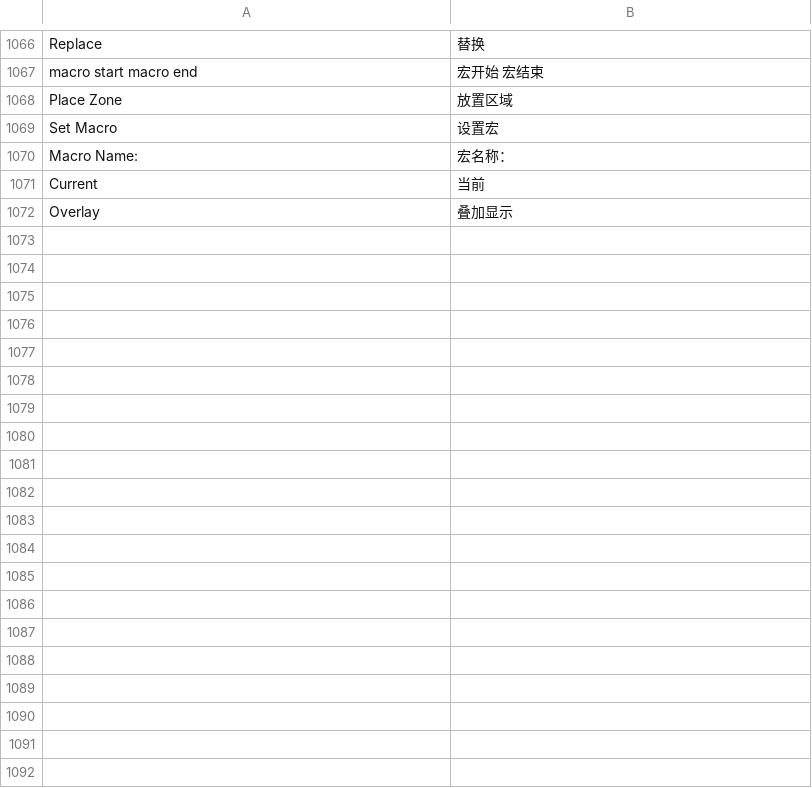
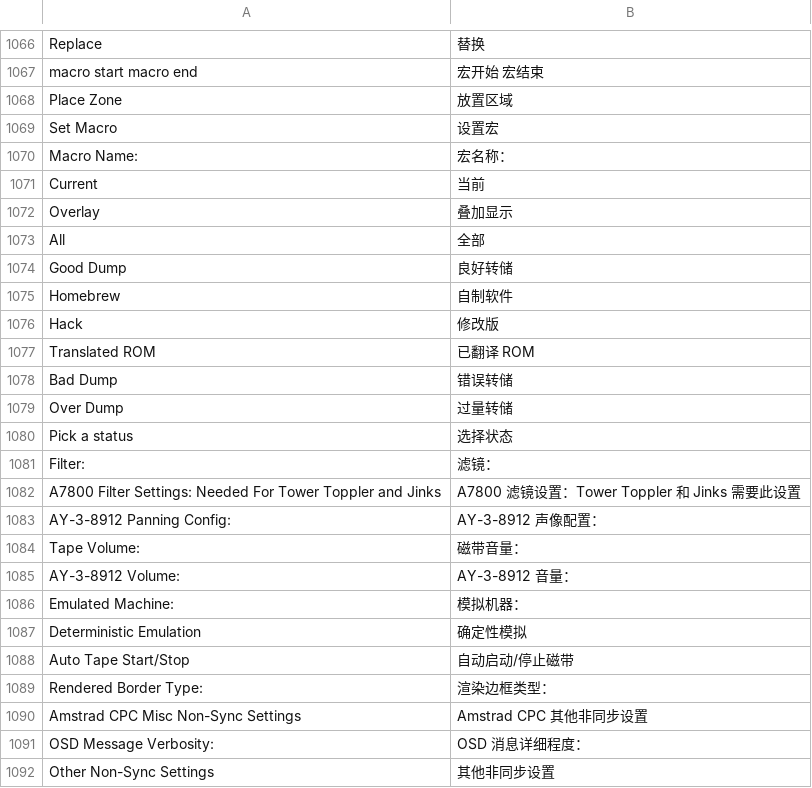
Before and after one commit to TASEmulators/BizHawk, a TSV file: src/BizHawk.Client.EmuHawk/Localization/zh-CN.tsv, drawn as a sheet; only a part is shown, gaps mark what is left out; the diff covers the shown part only; the diff names each change by its address in the sheet, - before the commit and + after, or states it on an @@ line.

Commit message:
Translate remaining platform-specific configuration dialogs

```diff
--- a/src/BizHawk.Client.EmuHawk/Localization/zh-CN.tsv
+++ b/src/BizHawk.Client.EmuHawk/Localization/zh-CN.tsv
+row 1073: All | 全部
+row 1074: Good Dump | 良好转储
+row 1075: Homebrew | 自制软件
+row 1076: Hack | 修改版
+row 1077: Translated ROM | 已翻译 ROM
+row 1078: Bad Dump | 错误转储
+row 1079: Over Dump | 过量转储
+row 1080: Pick a status | 选择状态
+row 1081: Filter: | 滤镜：
+row 1082: A7800 Filter Settings: Needed For Tower Toppler and Jinks | A7800 滤镜设置：Tower Toppler 和 Jinks 需要此设置
+row 1083: AY-3-8912 Panning Config: | AY-3-8912 声像配置：
+row 1084: Tape Volume: | 磁带音量：
+row 1085: AY-3-8912 Volume: | AY-3-8912 音量：
+row 1086: Emulated Machine: | 模拟机器：
+row 1087: Deterministic Emulation | 确定性模拟
+row 1088: Auto Tape Start/Stop | 自动启动/停止磁带
+row 1089: Rendered Border Type: | 渲染边框类型：
+row 1090: Amstrad CPC Misc Non-Sync Settings | Amstrad CPC 其他非同步设置
+row 1091: OSD Message Verbosity: | OSD 消息详细程度：
+row 1092: Other Non-Sync Settings | 其他非同步设置
```
Also changed, not shown: 42 added rows elsewhere in this file.
